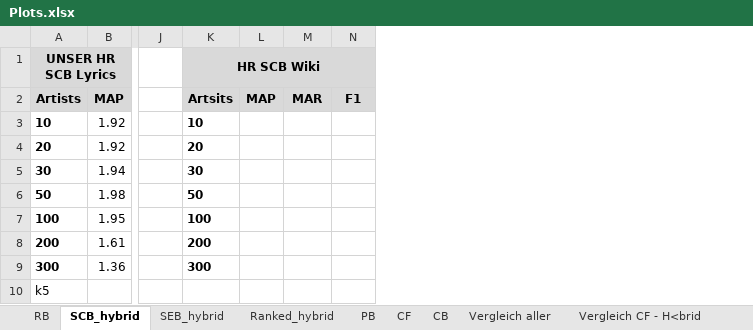
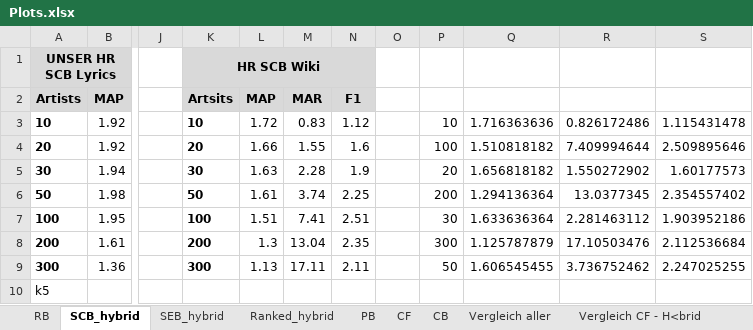
Before and after one commit to JPeer264/recommender-systems, an Excel workbook: Homework3/Plots.xlsx, sheet SCB_hybrid, drawn as a sheet; only a part is shown, gaps mark what is left out; values as stored, in another font and other column widths than the file's, no borders; charts and pictures not drawn; the diff names each change by its address in the sheet, - before the commit and + after, or states it on an @@ line.

```diff
--- a/Homework3/Plots.xlsx (sheet SCB_hybrid)
+++ b/Homework3/Plots.xlsx (sheet SCB_hybrid)
+column O, empty
+column P, rows 3-9: 10 | 100 | 20 | 200 | 30 | 300 | 50
+column Q, rows 3-9: 1.716363636 | 1.510818182 | 1.656818182 | 1.294136364 | 1.633636364 | 1.125787879 | 1.606545455
+column R, rows 3-9: 0.826172486 | 7.409994644 | 1.550272902 | 13.0377345 | 2.281463112 | 17.10503476 | 3.736752462
+column S, rows 3-9: 1.115431478 | 2.509895646 | 1.60177573 | 2.354557402 | 1.903952186 | 2.112536684 | 2.247025255
-L3: (empty)
+L3: 1.72
-M3: (empty)
+M3: 0.83
-N3: (empty)
+N3: 1.12
-L4: (empty)
+L4: 1.66
-M4: (empty)
+M4: 1.55
-N4: (empty)
+N4: 1.6
-L5: (empty)
+L5: 1.63
-M5: (empty)
+M5: 2.28
-N5: (empty)
+N5: 1.9
-L6: (empty)
+L6: 1.61
-M6: (empty)
+M6: 3.74
-N6: (empty)
+N6: 2.25
-L7: (empty)
+L7: 1.51
-M7: (empty)
+M7: 7.41
-N7: (empty)
+N7: 2.51
-L8: (empty)
+L8: 1.3
-M8: (empty)
+M8: 13.04
-N8: (empty)
+N8: 2.35
-L9: (empty)
+L9: 1.13
-M9: (empty)
+M9: 17.11
-N9: (empty)
+N9: 2.11
```
Also changed, not shown: other sheet tabs, charts or pictures.
